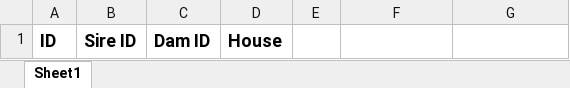
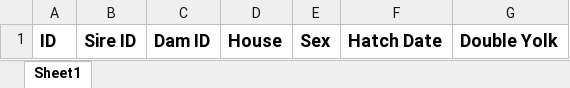
Before and after one commit to Simonbelete/tpgs, an Excel workbook: ilri_ges/static/excel/chickens_template.xlsx, sheet Sheet1, drawn as a sheet; values as stored, in another font and other column widths than the file's, no borders; the diff names each change by its address in the sheet, - before the commit and + after, or states it on an @@ line.

Commit message:
chicken import with breeding pari

```diff
--- a/ilri_ges/static/excel/chickens_template.xlsx (sheet Sheet1)
+++ b/ilri_ges/static/excel/chickens_template.xlsx (sheet Sheet1)
-E1: (empty)
+E1: Sex
-F1: (empty)
+F1: Hatch Date
-G1: (empty)
+G1: Double Yolk
```
Also changed, not shown: 4 other files.
